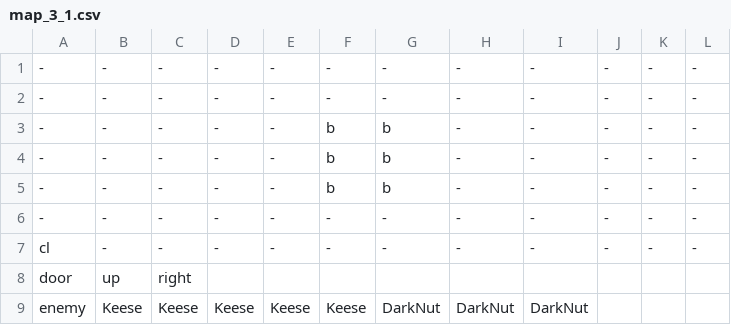
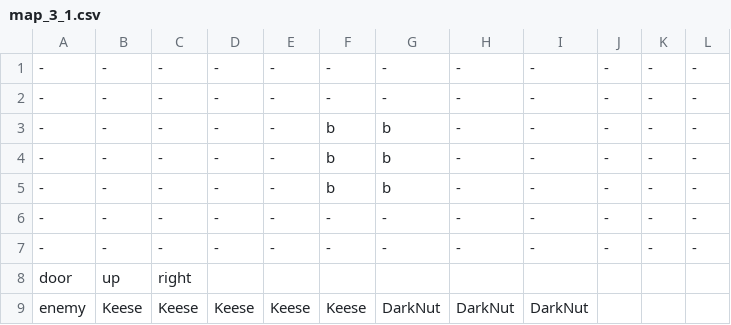
Before and after one commit to DeFisch/ZeldaGame, a CSV file: src/Content/map_data/map_3_1.csv, drawn as a sheet.

```diff
--- a/src/Content/map_data/map_3_1.csv
+++ b/src/Content/map_data/map_3_1.csv
@@ -6,3 +6,3 @@
 -,-,-,-,-,-,-,-,-,-,-,-
-cl,-,-,-,-,-,-,-,-,-,-,-
+-,-,-,-,-,-,-,-,-,-,-,-
 door,up,right,,,,,,,,,
```
Also changed, not shown: src/Content/map_data/map_3_2.csv, src/Content/map_data/map_4_2.csv, 4 other files.
